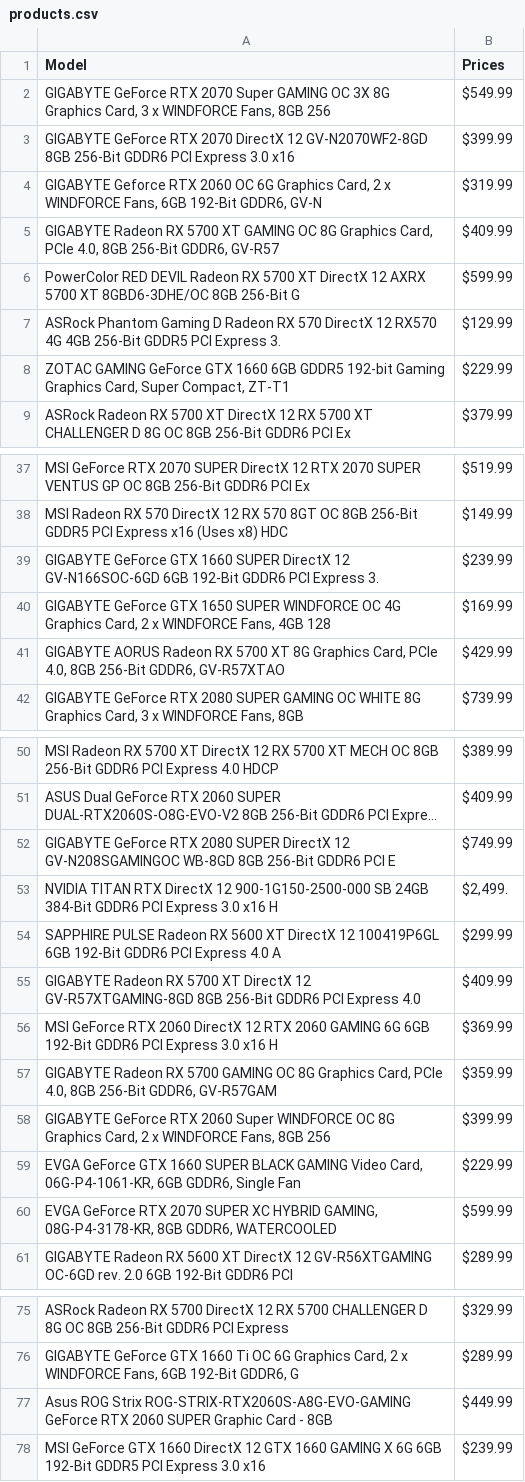
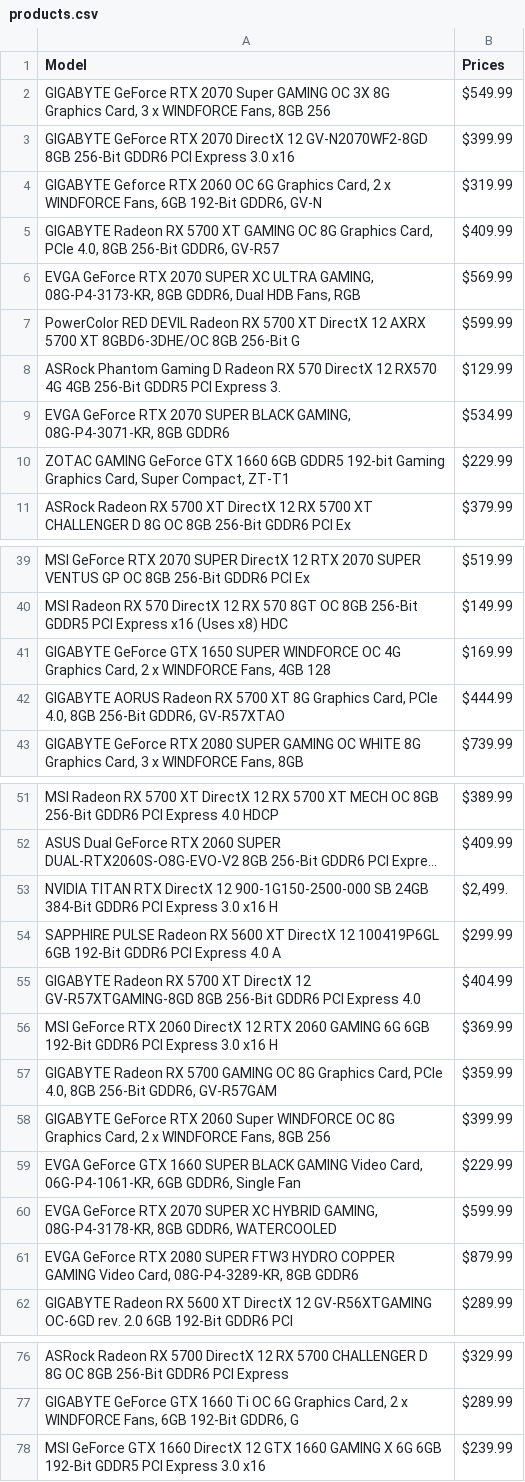
Before and after one commit to Keekay-OD/PC-Part-Finder, a CSV file: products.csv, drawn as a sheet; only a part is shown, gaps mark what is left out; long unchanged cells end in …; removed rows and columns are numbered as before the commit, all else as after; the diff covers the shown part only; the diff names each change by its address in the sheet, - before the commit and + after, or states it on an @@ line.

```diff
--- a/products.csv
+++ b/products.csv
+row 6: EVGA GeForce RTX 2070 SUPER XC ULTRA GAMING, 08G-P4-3173-KR, 8GB GDDR6, Dual HDB Fans, RGB | $569.99
+row 9: EVGA GeForce RTX 2070 SUPER BLACK GAMING, 08G-P4-3071-KR, 8GB GDDR6 | $534.99
-row 39: GIGABYTE GeForce GTX 1660 SUPER DirectX 12 GV-N166SOC-6GD 6GB 192-Bit GDDR6 PCI Express 3. | $239.99
-B42 (Prices): $429.99
+B42 (Prices): $444.99
-row 52: GIGABYTE GeForce RTX 2080 SUPER DirectX 12 GV-N208SGAMINGOC WB-8GD 8GB 256-Bit GDDR6 PCI E | $749.99
-B55 (Prices): $409.99
+B55 (Prices): $404.99
+row 61: EVGA GeForce RTX 2080 SUPER FTW3 HYDRO COPPER GAMING Video Card, 08G-P4-3289-KR, 8GB GDDR6 | $879.99
-row 77: Asus ROG Strix ROG-STRIX-RTX2060S-A8G-EVO-GAMING GeForce RTX 2060 SUPER Graphic Card - 8GB | $449.99
```
Also changed, not shown: 8 added rows, 8 removed rows and 2 edited cells elsewhere in this file, 2 other files.
